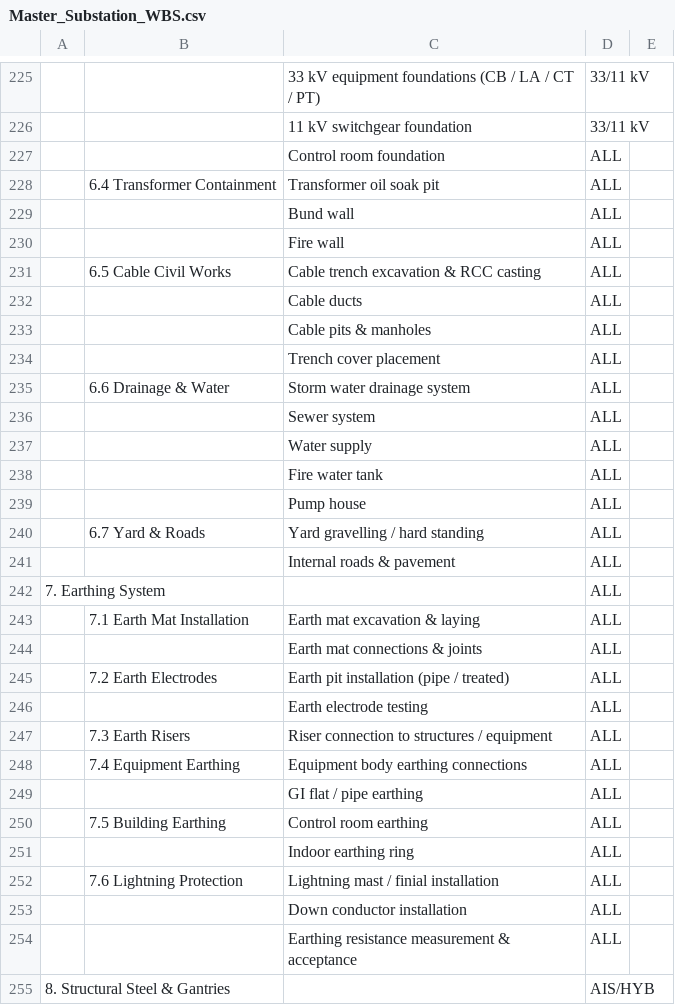
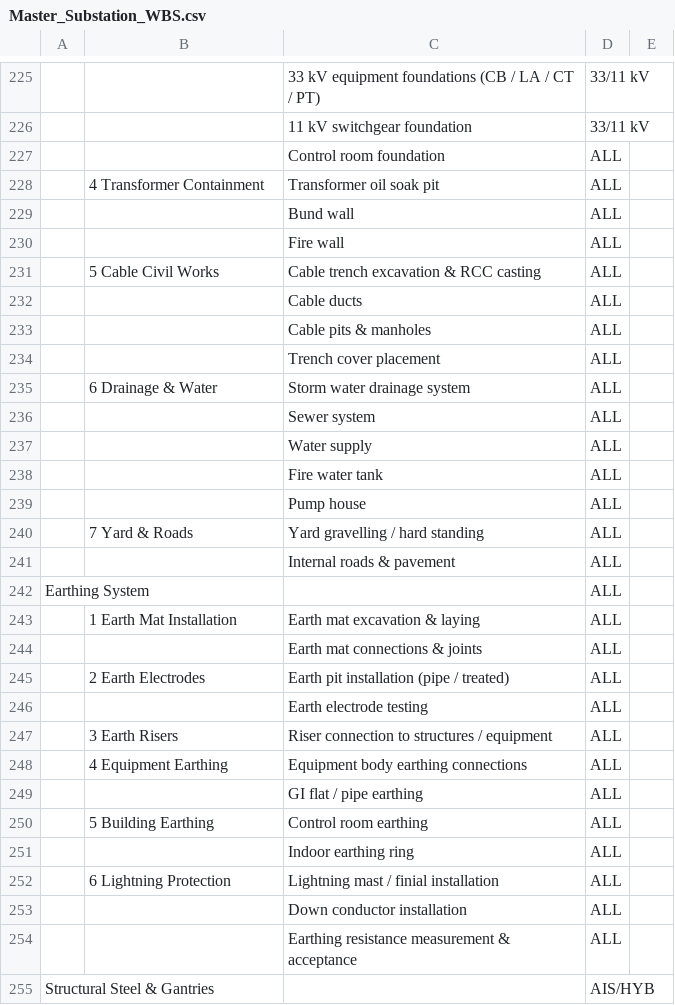
Before and after one commit to Harrsh25/Harrsh25, a CSV file: Master_Substation_WBS.csv, drawn as a sheet; only a part is shown, gaps mark what is left out; the diff covers the shown part only; the diff names each change by its address in the sheet, - before the commit and + after, or states it on an @@ line.

```diff
--- a/Master_Substation_WBS.csv
+++ b/Master_Substation_WBS.csv
-B228: 6.4 Transformer Containment
+B228: 4 Transformer Containment
-B231: 6.5 Cable Civil Works
+B231: 5 Cable Civil Works
-B235: 6.6 Drainage & Water
+B235: 6 Drainage & Water
-B240: 6.7 Yard & Roads
+B240: 7 Yard & Roads
-A242: 7. Earthing System
+A242: Earthing System
-B243: 7.1 Earth Mat Installation
+B243: 1 Earth Mat Installation
-B245: 7.2 Earth Electrodes
+B245: 2 Earth Electrodes
-B247: 7.3 Earth Risers
+B247: 3 Earth Risers
-B248: 7.4 Equipment Earthing
+B248: 4 Equipment Earthing
-B250: 7.5 Building Earthing
+B250: 5 Building Earthing
-B252: 7.6 Lightning Protection
+B252: 6 Lightning Protection
-A255: 8. Structural Steel & Gantries
+A255: Structural Steel & Gantries
```
Also changed, not shown: 115 edited cells elsewhere in this file.
